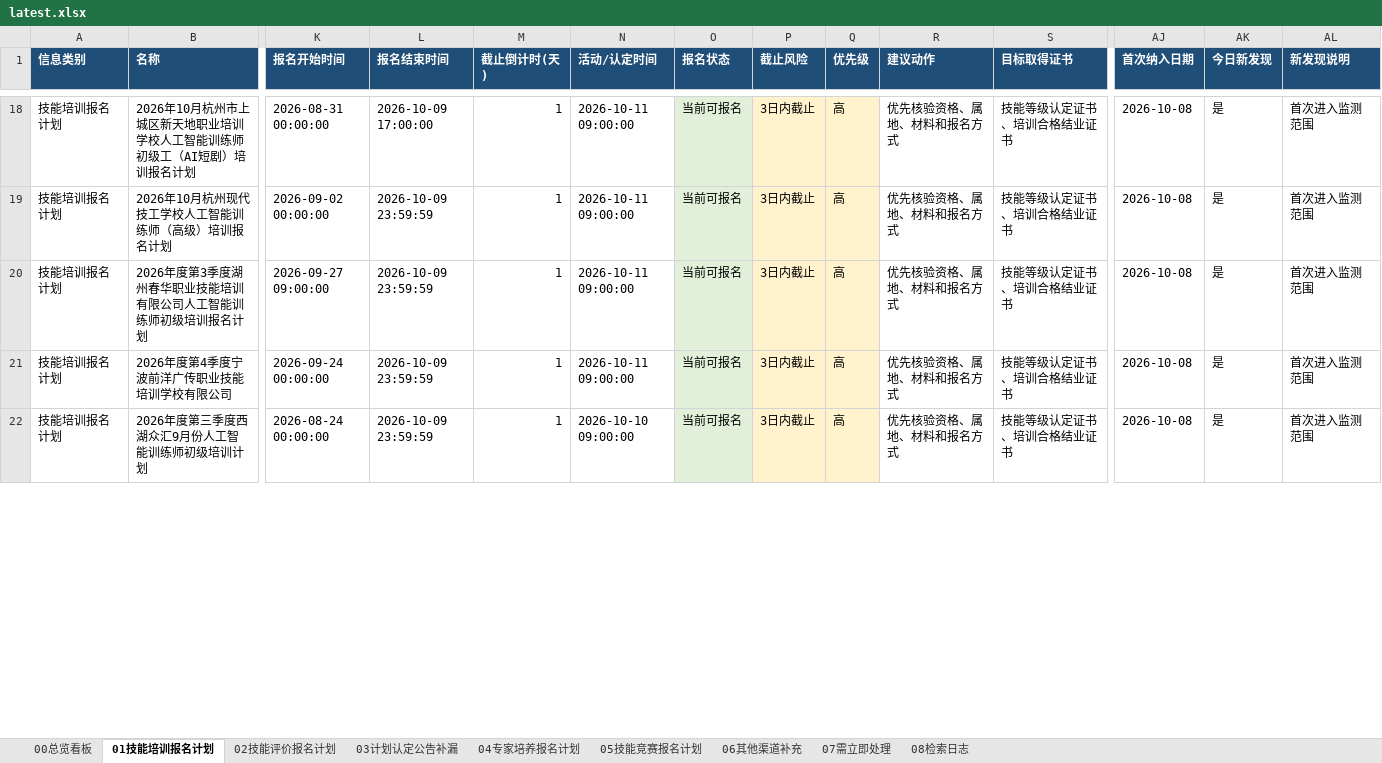
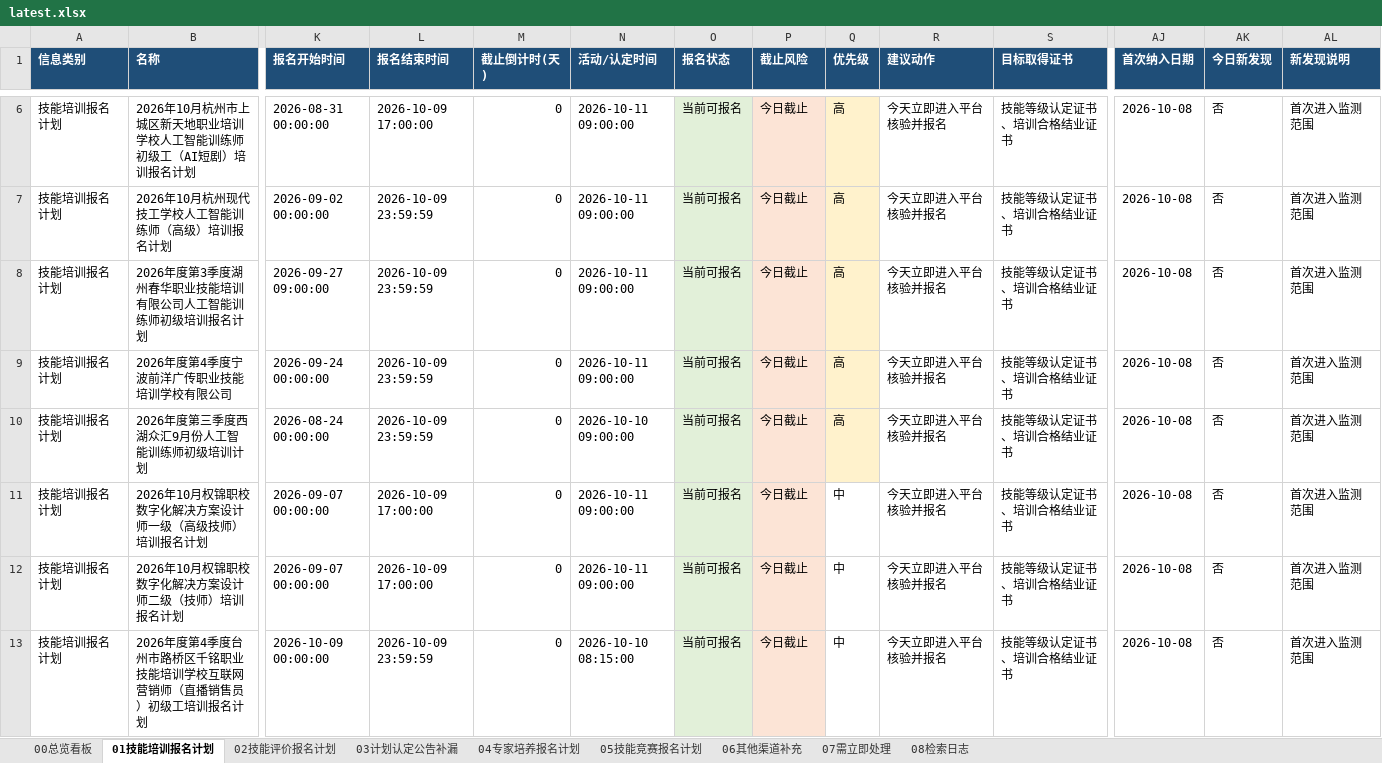
Before and after one commit to Juesann/zhejiang-skill-daily, an Excel workbook: latest.xlsx, sheet 01技能培训报名计划, drawn as a sheet; only a part is shown, gaps mark what is left out; values as stored, in another font and other column widths than the file's, no borders; addresses are those after the commit; rows hold the shown columns only; the diff covers the shown part only; the diff names each change by its address in the sheet, - before the commit and + after, or states it on an @@ line.

```diff
--- a/latest.xlsx (sheet 01技能培训报名计划)
+++ b/latest.xlsx (sheet 01技能培训报名计划)
-M6:M10 (截止倒计时(天)): 1
+M6:M10 (截止倒计时(天)): 0
-P6:P10 (截止风险): 3日内截止
+P6:P10 (截止风险): 今日截止
-R6:R10 (建议动作): 优先核验资格、属地、材料和报名方式
+R6:R10 (建议动作): 今天立即进入平台核验并报名
-AK6:AK10 (今日新发现): 是
+AK6:AK10 (今日新发现): 否
+row 11: 技能培训报名计划 | 2026年10月权锦职校数字化解决方案设计师一级（高级技师）培训报名计划 | 2026-09-07 00:00:00 | 2026-10-09 17:00:00 | 0 | 2026-10-11 09:00:00 | 当前可报名 | 今日截止 | 中 | 今天立即进入平台核验并报名 | 技能等级认定证书、培训合格结业证书 | 2026-10-08 | 否 | 首次进入监测范围
+row 12: 技能培训报名计划 | 2026年10月权锦职校数字化解决方案设计师二级（技师）培训报名计划 | 2026-09-07 00:00:00 | 2026-10-09 17:00:00 | 0 | 2026-10-11 09:00:00 | 当前可报名 | 今日截止 | 中 | 今天立即进入平台核验并报名 | 技能等级认定证书、培训合格结业证书 | 2026-10-08 | 否 | 首次进入监测范围
+row 13: 技能培训报名计划 | 2026年度第4季度台州市路桥区千铭职业技能培训学校互联网营销师（直播销售员）初级工培训报名计划 | 2026-10-09 00:00:00 | 2026-10-09 23:59:59 | 0 | 2026-10-10 08:15:00 | 当前可报名 | 今日截止 | 中 | 今天立即进入平台核验并报名 | 技能等级认定证书、培训合格结业证书 | 2026-10-08 | 否 | 首次进入监测范围
```
Also changed, not shown: 9 added rows, 22 removed rows, 208 edited cells and cell formats elsewhere in this sheet, sheet 07需立即处理, sheet 04专家培养报名计划, sheet 02技能评价报名计划, sheet 08检索日志, sheet 05技能竞赛报名计划, sheet 00总览看板, 3 other files.
